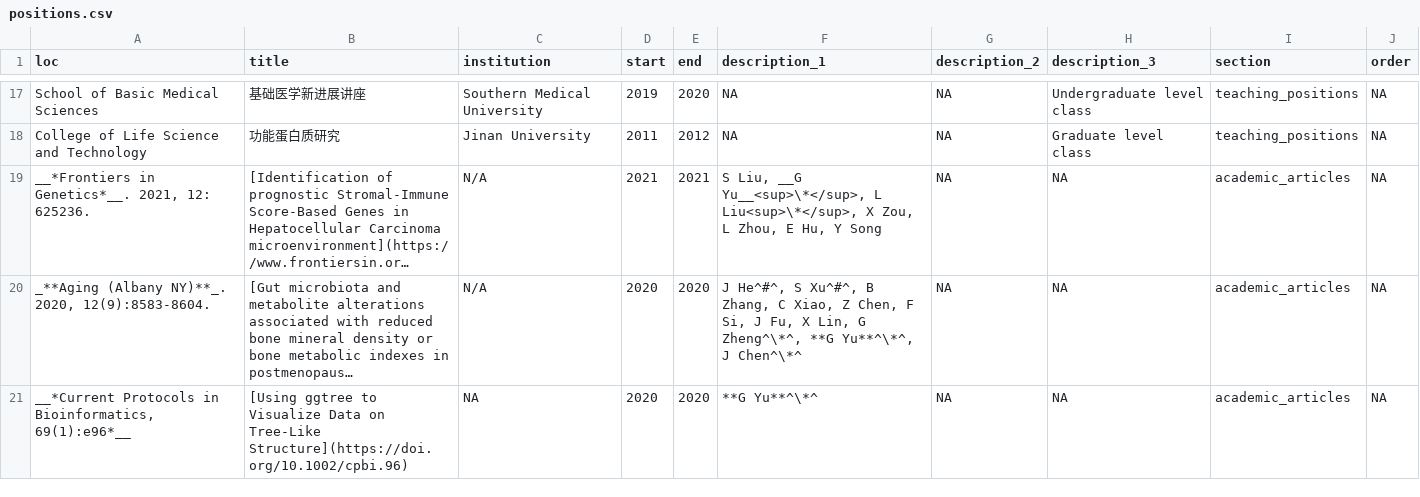
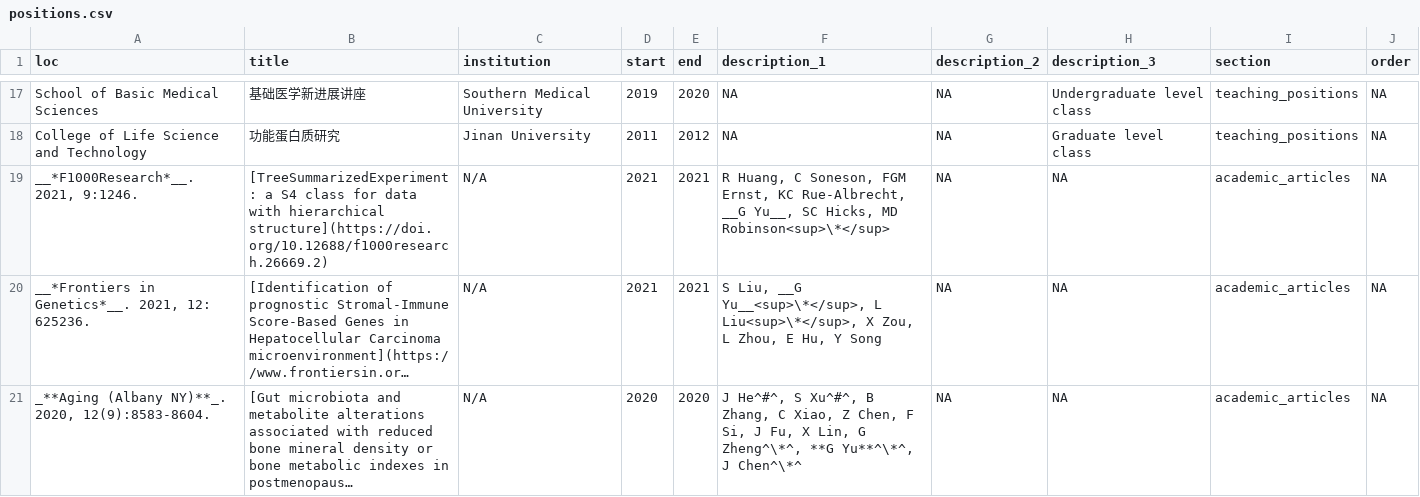
Before and after one commit to GuangchuangYu/cv, a CSV file: positions.csv, drawn as a sheet; only a part is shown, gaps mark what is left out; the shorter side is filled out with more unchanged rows; long unchanged cells end in …; the diff names each change by its address in the sheet, - before the commit and + after, or states it on an @@ line.

```diff
--- a/positions.csv
+++ b/positions.csv
+row 19: __*F1000Research*__. 2021, 9:1246. | [TreeSummarizedExperiment: a S4 class for data with hierarchical structure](https://doi.org/10.12688/f1000research.26669.2) | N/A | 2021 | 2021 | R Huang, C Soneson, FGM Ernst, KC Rue-Albrecht, __G Yu__, SC Hicks, MD Robinson<sup>\*</sup> | NA | NA | academic_articles | NA
```
Also changed, not shown: 5 other files.
